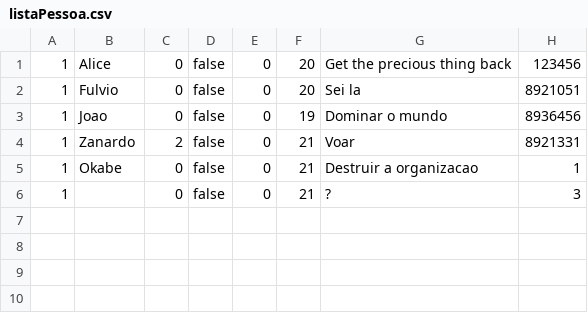
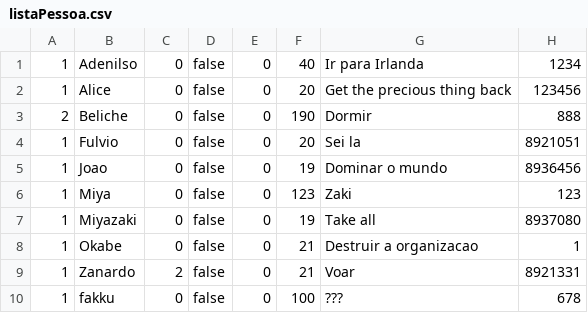
Before and after one commit to MiyazakiLuiz/Biblioteca, a CSV file: Biblioteca/listaPessoa.csv, drawn as a sheet.

```diff
--- a/Biblioteca/listaPessoa.csv
+++ b/Biblioteca/listaPessoa.csv
@@ -1,6 +1,10 @@
+1,Adenilso,0,false,0,40,Ir para Irlanda,1234
 1,Alice,0,false,0,20,Get the precious thing back,123456
+2,Beliche,0,false,0,190,Dormir,888
 1,Fulvio,0,false,0,20,Sei la,8921051
 1,Joao,0,false,0,19,Dominar o mundo,8936456
+1,Miya,0,false,0,123,Zaki,123
+1,Miyazaki,0,false,0,19,Take all,8937080
+1,Okabe,0,false,0,21,Destruir a organizacao,1
 1,Zanardo,2,false,0,21,Voar,8921331
-1,Okabe,0,false,0,21,Destruir a organizacao,1
-1,,0,false,0,21,?,3
+1,fakku,0,false,0,100,???,678
```
Also changed, not shown: Biblioteca/listaLivro.csv, 4 other files.
